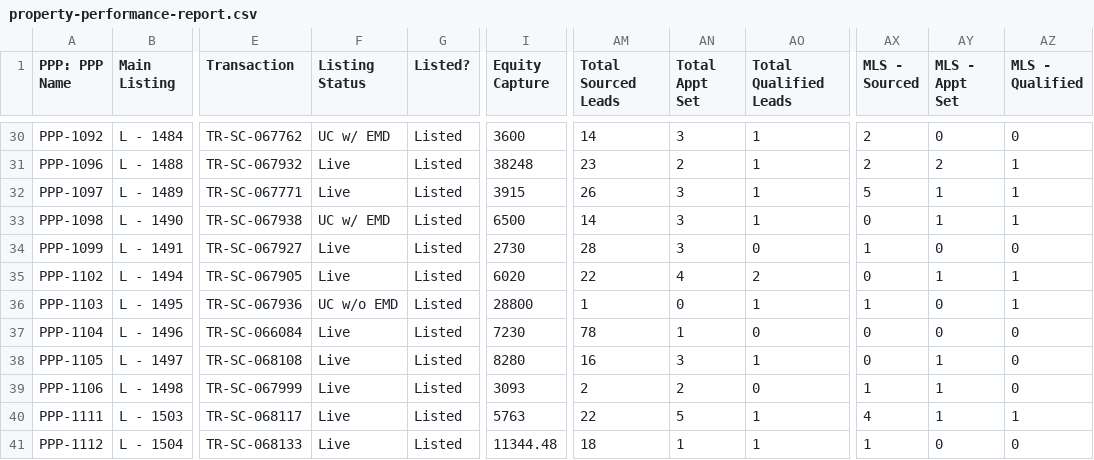
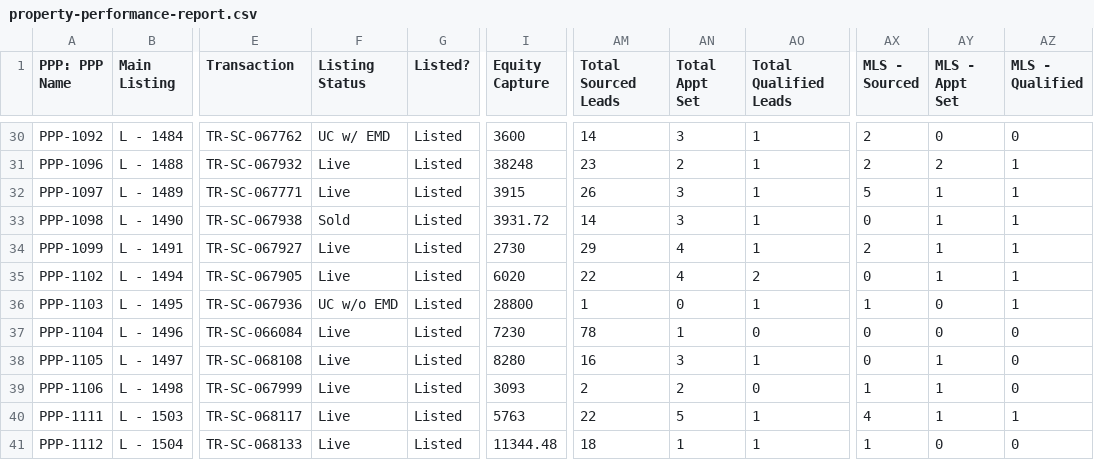
Before and after one commit to GoldSoilInc/Property-Card-Reports, a CSV file: data/property-performance-report.csv, drawn as a sheet; only a part is shown, gaps mark what is left out; the diff names each change by its address in the sheet, - before the commit and + after, or states it on an @@ line.

Commit message:
Update property-performance-report.csv from Google Sheets

```diff
--- a/data/property-performance-report.csv
+++ b/data/property-performance-report.csv
-F33 (Listing Status): UC w/ EMD
+F33 (Listing Status): Sold
-I33 (Equity Capture): 6500
+I33 (Equity Capture): 3931.72
-AM34 (Total Sourced Leads): 28
+AM34 (Total Sourced Leads): 29
-AN34 (Total Appt Set): 3
+AN34 (Total Appt Set): 4
-AO34 (Total Qualified Leads): 0
+AO34 (Total Qualified Leads): 1
-AX34 (MLS - Sourced): 1
+AX34 (MLS - Sourced): 2
-AY34 (MLS - Appt Set): 0
+AY34 (MLS - Appt Set): 1
-AZ34 (MLS - Qualified): 0
+AZ34 (MLS - Qualified): 1
```
